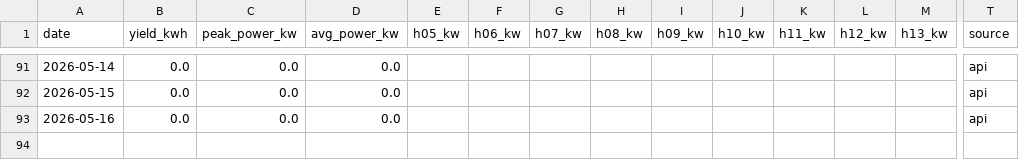
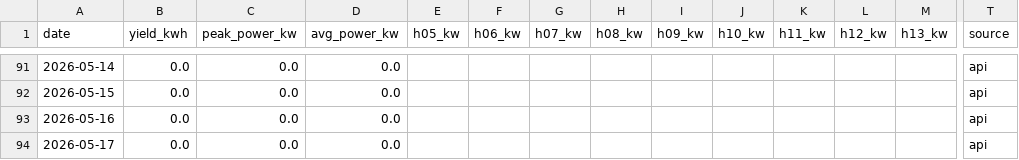
Before and after one commit to bhargavachary/solar-intelligence-oss, a CSV file: data/energy_history.csv, drawn as a sheet; only a part is shown, gaps mark what is left out; rows hold the shown columns only; the diff names each change by its address in the sheet, - before the commit and + after, or states it on an @@ line.

```diff
--- a/data/energy_history.csv
+++ b/data/energy_history.csv
+row 94: 2026-05-17 | 0.0 | 0.0 | 0.0 |  |  |  |  |  |  |  |  |  | api
```
Also changed, not shown: 2 other files.
